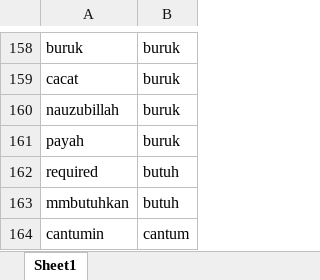
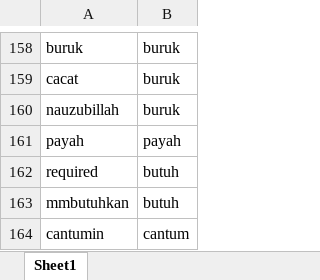
Before and after one commit to RubyChandra/Skripsi-Analisis-Sentimen-Aplikasi-Samsat-Digital-Nasional, an Excel workbook: static/folder_kamus/kamus_normalisasi.xlsx, sheet Sheet1, drawn as a sheet; only a part is shown, gaps mark what is left out; values as stored, in another font and other column widths than the file's, no borders; the diff covers the shown part only; the diff names each change by its address in the sheet, - before the commit and + after, or states it on an @@ line.

```diff
--- a/static/folder_kamus/kamus_normalisasi.xlsx (sheet Sheet1)
+++ b/static/folder_kamus/kamus_normalisasi.xlsx (sheet Sheet1)
-B161: buruk
+B161: payah
```
Also changed, not shown: 32 added rows elsewhere in this sheet, 20 other files.
